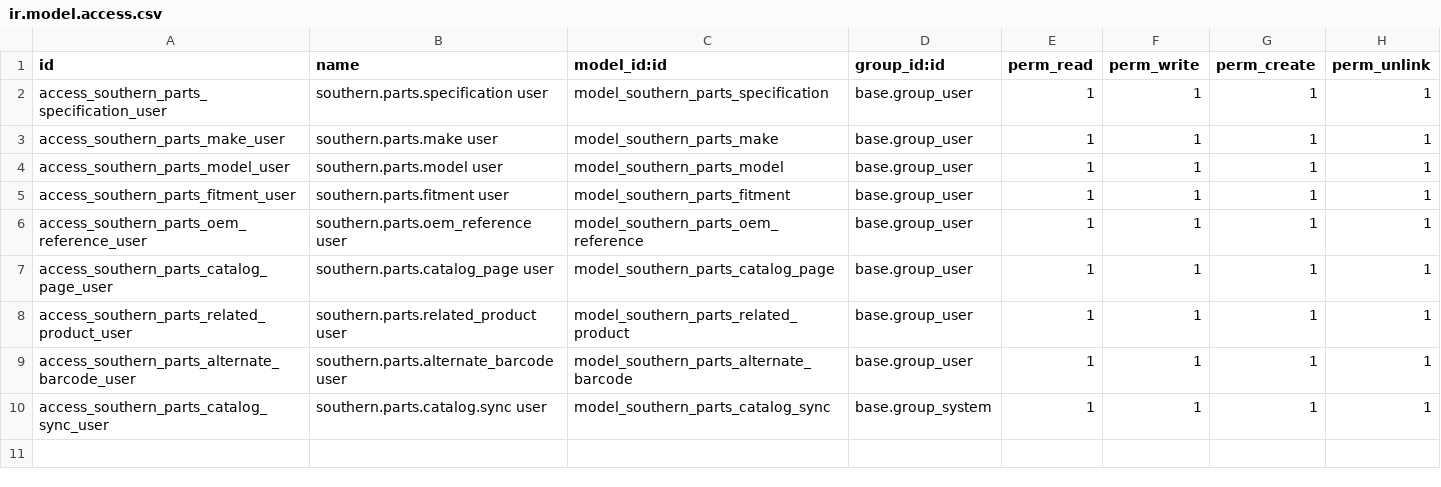
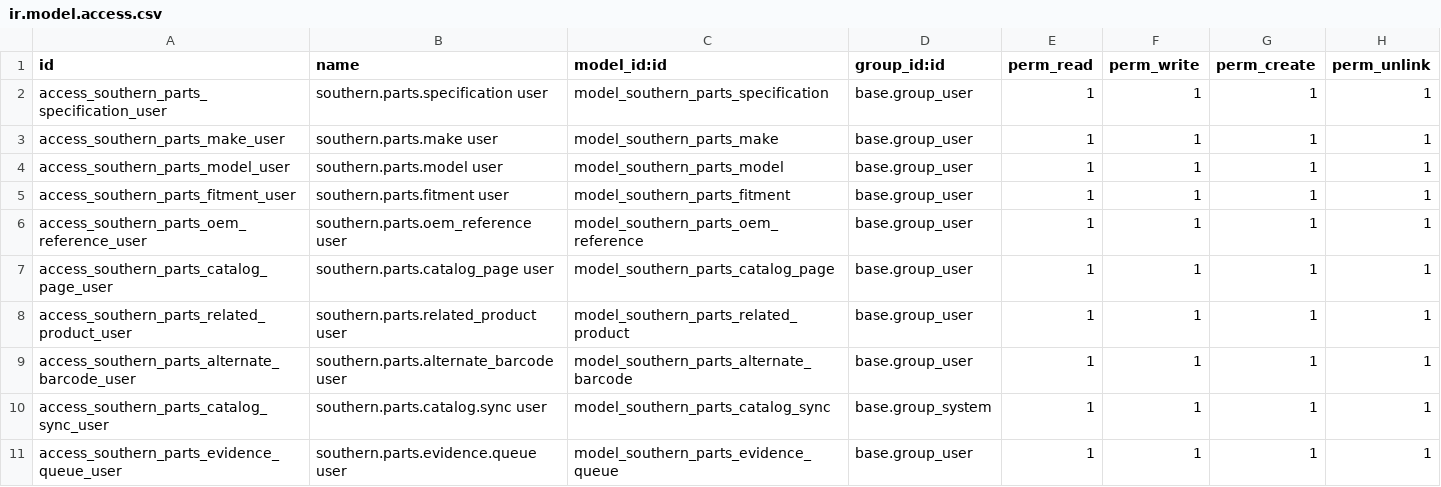
Before and after one commit to Titan-ERP/titan-erp, a CSV file: southern_parts_intelligence/security/ir.model.access.csv, drawn as a sheet; the diff names each change by its address in the sheet, - before the commit and + after, or states it on an @@ line.

Commit message:
Add parts evidence queue

```diff
--- a/southern_parts_intelligence/security/ir.model.access.csv
+++ b/southern_parts_intelligence/security/ir.model.access.csv
+row 11: access_southern_parts_evidence_queue_user | southern.parts.evidence.queue user | model_southern_parts_evidence_queue | base.group_user | 1 | 1 | 1 | 1
```
Also changed, not shown: 7 other files.
